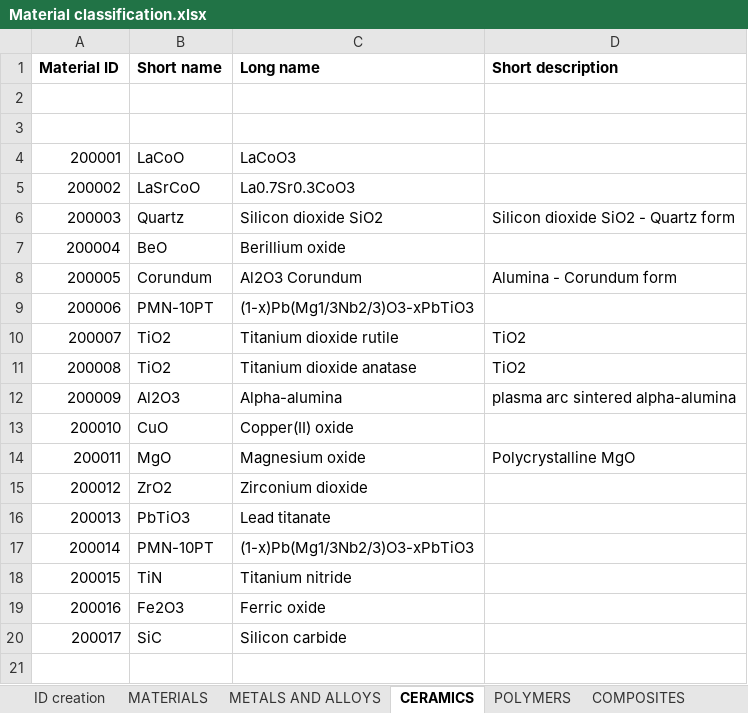
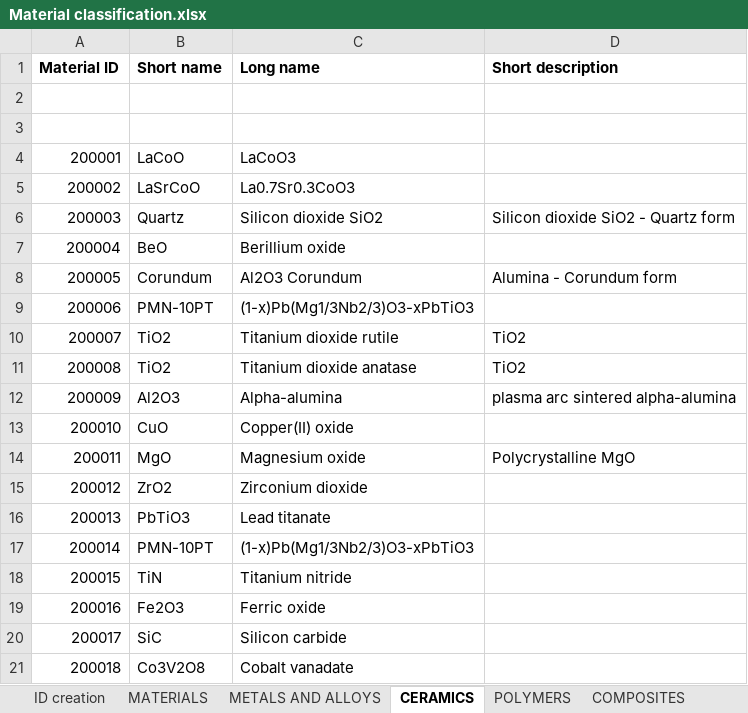
Before and after one commit to katya5226/TCCMaterialLibrary, an Excel workbook: Material classification.xlsx, sheet CERAMICS, drawn as a sheet; values as stored, in another font and other column widths than the file's, no borders; the diff names each change by its address in the sheet, - before the commit and + after, or states it on an @@ line.

Commit message:
Added cobalt vanadate

```diff
--- a/Material classification.xlsx (sheet CERAMICS)
+++ b/Material classification.xlsx (sheet CERAMICS)
+row 21: 200018 | Co3V2O8 | Cobalt vanadate
```
Also changed, not shown: sheet MATERIALS, 5 other files.
